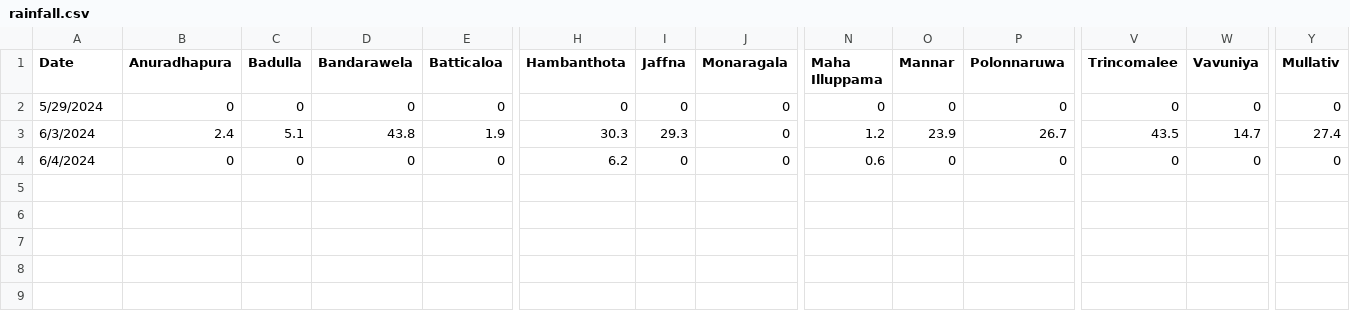
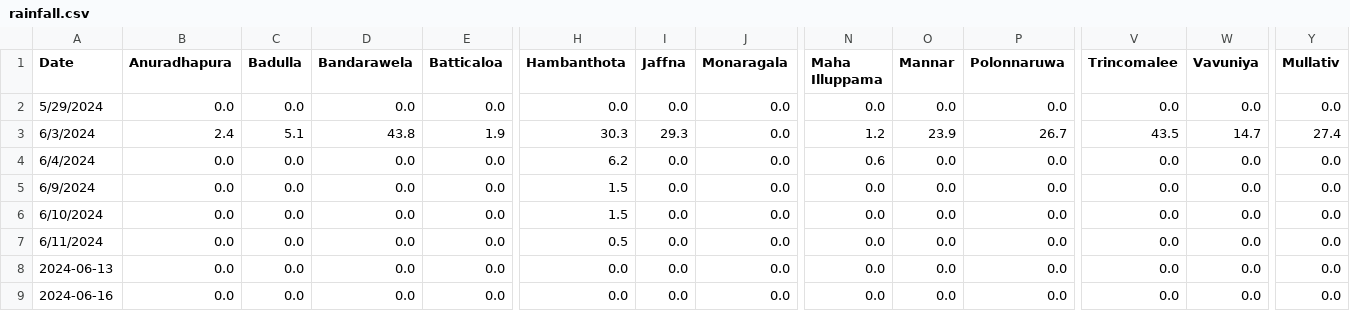
Before and after one commit to Maneth22/PdfToCsv, a CSV file: rainfall.csv, drawn as a sheet; only a part is shown, gaps mark what is left out; rows hold the shown columns only; the diff covers the shown part only; the diff names each change by its address in the sheet, - before the commit and + after, or states it on an @@ line.

```diff
--- a/rainfall.csv
+++ b/rainfall.csv
-B2 (Anuradhapura): 0
+B2 (Anuradhapura): 0.0
-C2 (Badulla): 0
+C2 (Badulla): 0.0
-D2 (Bandarawela): 0
+D2 (Bandarawela): 0.0
-E2 (Batticaloa): 0
+E2 (Batticaloa): 0.0
-H2 (Hambanthota): 0
+H2 (Hambanthota): 0.0
-I2 (Jaffna): 0
+I2 (Jaffna): 0.0
-J2:J4 (Monaragala): 0
+J2:J4 (Monaragala): 0.0
-N2 (Maha Illuppama): 0
+N2 (Maha Illuppama): 0.0
-O2 (Mannar): 0
+O2 (Mannar): 0.0
-P2 (Polonnaruwa): 0
+P2 (Polonnaruwa): 0.0
-V2 (Trincomalee): 0
+V2 (Trincomalee): 0.0
-W2 (Vavuniya): 0
+W2 (Vavuniya): 0.0
-Y2 (Mullativ): 0
+Y2 (Mullativ): 0.0
-B4 (Anuradhapura): 0
+B4 (Anuradhapura): 0.0
-C4 (Badulla): 0
+C4 (Badulla): 0.0
-D4 (Bandarawela): 0
+D4 (Bandarawela): 0.0
-E4 (Batticaloa): 0
+E4 (Batticaloa): 0.0
-I4 (Jaffna): 0
+I4 (Jaffna): 0.0
-O4 (Mannar): 0
+O4 (Mannar): 0.0
-P4 (Polonnaruwa): 0
+P4 (Polonnaruwa): 0.0
-V4 (Trincomalee): 0
+V4 (Trincomalee): 0.0
-W4 (Vavuniya): 0
+W4 (Vavuniya): 0.0
-Y4 (Mullativ): 0
+Y4 (Mullativ): 0.0
+row 5: 6/9/2024 | 0.0 | 0.0 | 0.0 | 0.0 | 1.5 | 0.0 | 0.0 | 0.0 | 0.0 | 0.0 | 0.0 | 0.0 | 0.0
+row 6: 6/10/2024 | 0.0 | 0.0 | 0.0 | 0.0 | 1.5 | 0.0 | 0.0 | 0.0 | 0.0 | 0.0 | 0.0 | 0.0 | 0.0
+row 7: 6/11/2024 | 0.0 | 0.0 | 0.0 | 0.0 | 0.5 | 0.0 | 0.0 | 0.0 | 0.0 | 0.0 | 0.0 | 0.0 | 0.0
+row 8: 2024-06-13 | 0.0 | 0.0 | 0.0 | 0.0 | 0.0 | 0.0 | 0.0 | 0.0 | 0.0 | 0.0 | 0.0 | 0.0 | 0.0
+row 9: 2024-06-16 | 0.0 | 0.0 | 0.0 | 0.0 | 0.0 | 0.0 | 0.0 | 0.0 | 0.0 | 0.0 | 0.0 | 0.0 | 0.0
```
Also changed, not shown: 5 edited cells elsewhere in this file, 2 other files.
